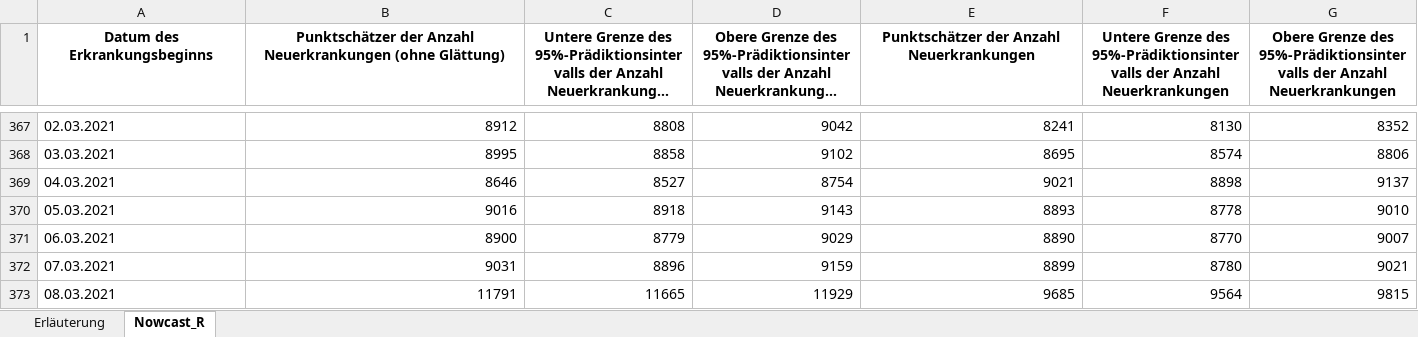
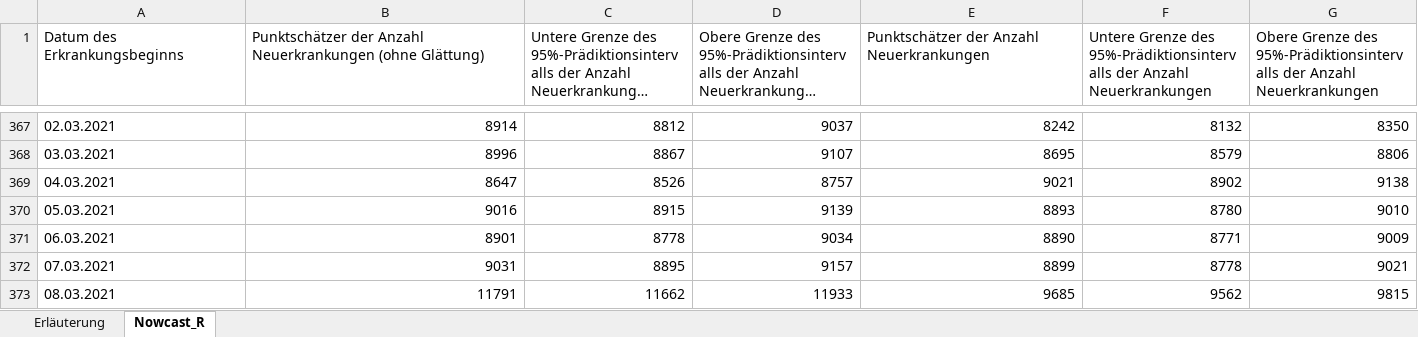
Before and after one commit to ofenloch/rki-data-evaluation, an Excel workbook: rki-data/RKI-Nowcasting_Zahlen.xlsx, sheet Nowcast_R, drawn as a sheet; only a part is shown, gaps mark what is left out; long unchanged cells end in …; values as stored, in another font and other column widths than the file's, no borders; the diff covers the shown part only; the diff names each change by its address in the sheet, - before the commit and + after, or states it on an @@ line.

```diff
--- a/rki-data/RKI-Nowcasting_Zahlen.xlsx (sheet Nowcast_R)
+++ b/rki-data/RKI-Nowcasting_Zahlen.xlsx (sheet Nowcast_R)
@@ A1:G1 bold: on → off, alignment: center → left @@
-B367: 8912
+B367: 8914
-C367: 8808
+C367: 8812
-D367: 9042
+D367: 9037
-E367: 8241
+E367: 8242
-F367: 8130
+F367: 8132
-G367: 8352
+G367: 8350
-B368: 8995
+B368: 8996
-C368: 8858
+C368: 8867
-D368: 9102
+D368: 9107
-F368: 8574
+F368: 8579
-B369: 8646
+B369: 8647
-C369: 8527
+C369: 8526
-D369: 8754
+D369: 8757
-F369: 8898
+F369: 8902
-G369: 9137
+G369: 9138
-C370: 8918
+C370: 8915
-D370: 9143
+D370: 9139
-F370: 8778
+F370: 8780
-B371: 8900
+B371: 8901
-C371: 8779
+C371: 8778
-D371: 9029
+D371: 9034
-F371: 8770
+F371: 8771
-G371: 9007
+G371: 9009
-C372: 8896
+C372: 8895
-D372: 9159
+D372: 9157
-F372: 8780
+F372: 8778
-C373: 11665
+C373: 11662
-D373: 11929
+D373: 11933
-F373: 9564
+F373: 9562
```
Also changed, not shown: 1 added row, 342 edited cells and cell formats elsewhere in this sheet, sheet Erläuterung.
